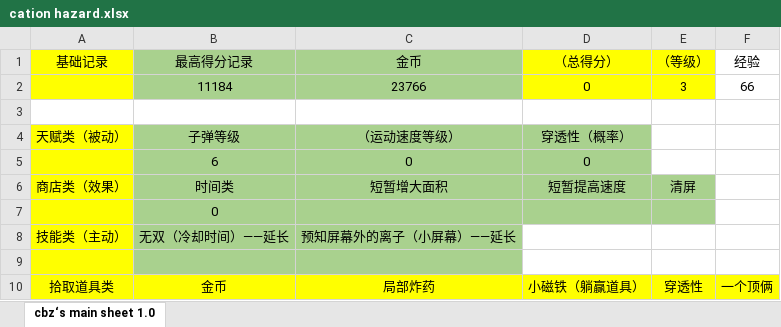
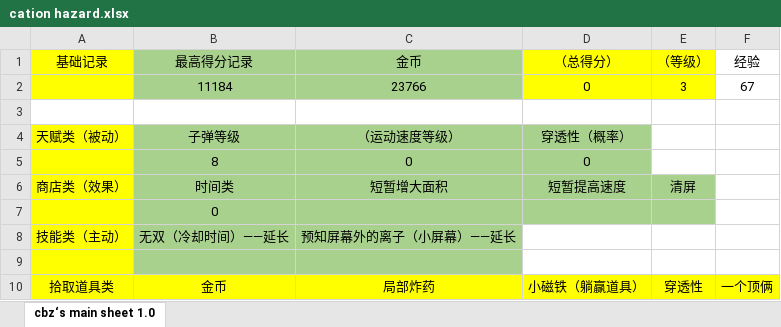
Before and after one commit to TAQ-Cprogram2021-assignment/Group2-thunder, an Excel workbook: CationHazard/materials/cation hazard.xlsx, sheet cbz‘s main sheet 1.0, drawn as a sheet; values as stored, in another font and other column widths than the file's, no borders; the diff names each change by its address in the sheet, - before the commit and + after, or states it on an @@ line.

```diff
--- a/CationHazard/materials/cation hazard.xlsx (sheet cbz‘s main sheet 1.0)
+++ b/CationHazard/materials/cation hazard.xlsx (sheet cbz‘s main sheet 1.0)
-F2 (经验): 66
+F2 (经验): 67
-B5 (最高得分记录): 6
+B5 (最高得分记录): 8
```
Also changed, not shown: 2 other files.
